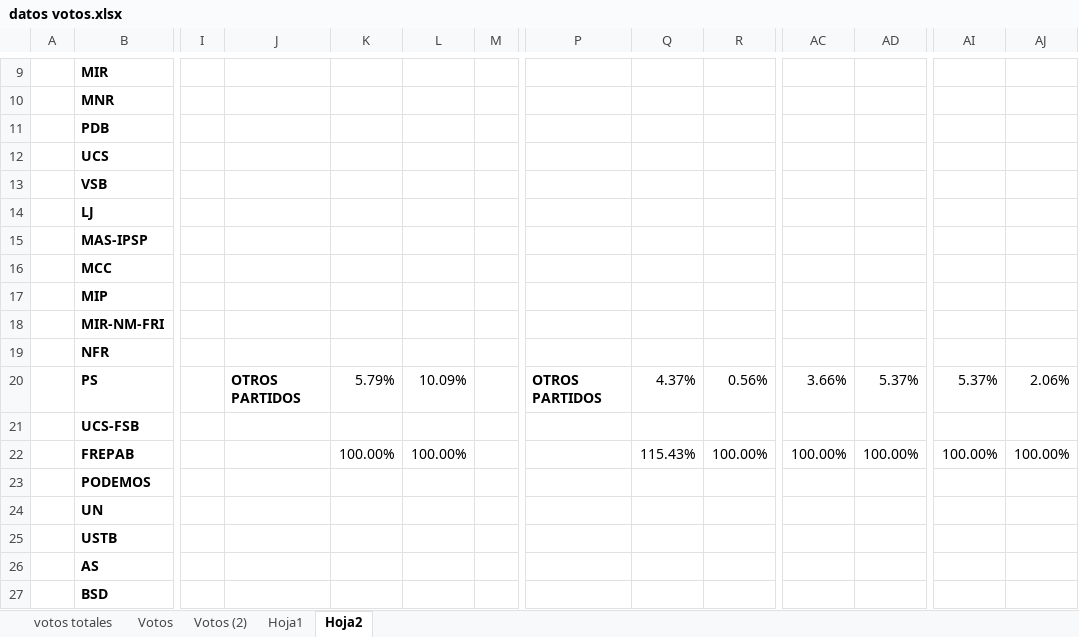
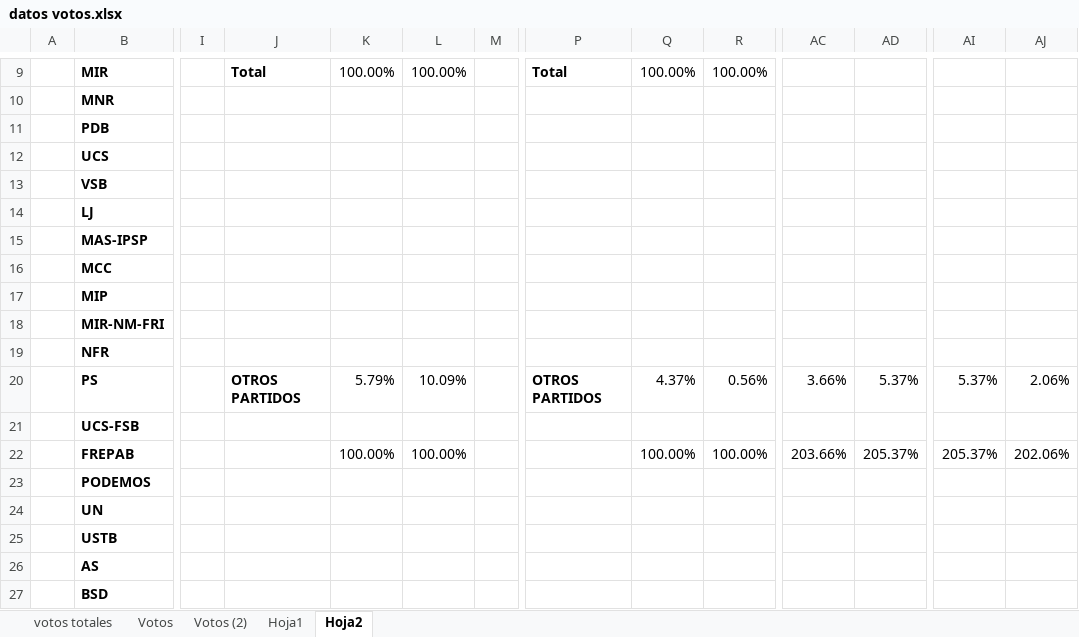
Before and after one commit to PaoGLl/VOLATILIDAD_ELEC, an Excel workbook: METODOLOGIA/datos votos.xlsx, sheet Hoja2, drawn as a sheet; only a part is shown, gaps mark what is left out; values as stored, in another font and other column widths than the file's, no borders; charts and pictures not drawn; the diff covers the shown part only; the diff names each change by its address in the sheet, - before the commit and + after, or states it on an @@ line.

```diff
--- a/METODOLOGIA/datos votos.xlsx (sheet Hoja2)
+++ b/METODOLOGIA/datos votos.xlsx (sheet Hoja2)
-J9: (empty)
+J9: Total
-K9: (empty)
+K9: 100.00%
-L9: (empty)
+L9: 100.00%
-P9: (empty)
+P9: Total
-Q9: (empty)
+Q9: 100.00%
-R9: (empty)
+R9: 100.00%
-Q22: 115.43%
+Q22: 100.00%
-AC22: 100.00%
+AC22: 203.66%
-AD22: 100.00%
+AD22: 205.37%
-AI22: 100.00%
+AI22: 205.37%
-AJ22: 100.00%
+AJ22: 202.06%
```
Also changed, not shown: 30 edited cells and cell formats elsewhere in this sheet, formulas that keep their value, charts or pictures, 2 other files.
